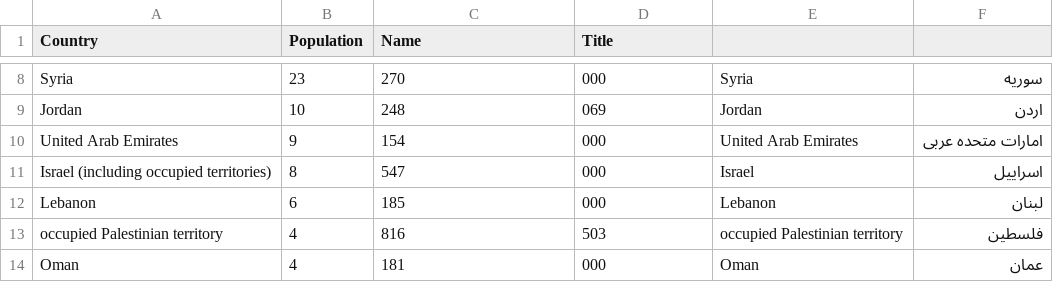
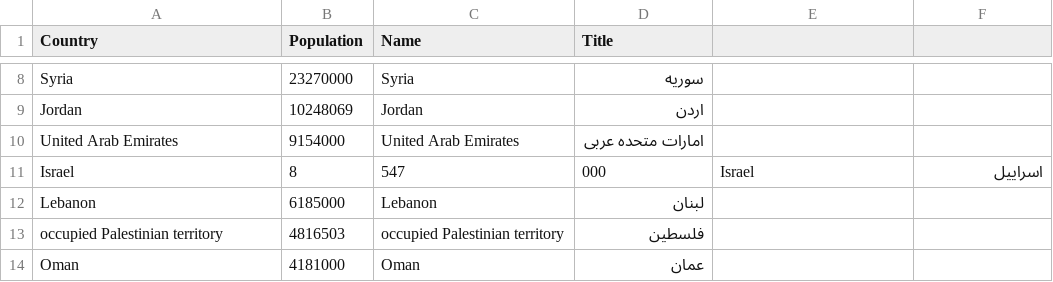
Before and after one commit to solmazabbaspour/iran-covid19, a CSV file: _notebooks/middle_east.csv, drawn as a sheet; only a part is shown, gaps mark what is left out; the diff covers the shown part only; the diff names each change by its address in the sheet, - before the commit and + after, or states it on an @@ line.

Commit message:
fix csv

```diff
--- a/_notebooks/middle_east.csv
+++ b/_notebooks/middle_east.csv
-B8 (Population): 23
+B8 (Population): 23270000
-C8 (Name): 270
+C8 (Name): Syria
-D8 (Title): 000
+D8 (Title): سوریه
-E8: Syria
+E8: (empty)
-F8: سوریه
+F8: (empty)
-B9 (Population): 10
+B9 (Population): 10248069
-C9 (Name): 248
+C9 (Name): Jordan
-D9 (Title): 069
+D9 (Title): اردن
-E9: Jordan
+E9: (empty)
-F9: اردن
+F9: (empty)
-B10 (Population): 9
+B10 (Population): 9154000
-C10 (Name): 154
+C10 (Name): United Arab Emirates
-D10 (Title): 000
+D10 (Title): امارات متحده عربی
-E10: United Arab Emirates
+E10: (empty)
-F10: امارات متحده عربی
+F10: (empty)
-A11 (Country): Israel (including occupied territories)
+A11 (Country): Israel
-B12 (Population): 6
+B12 (Population): 6185000
-C12 (Name): 185
+C12 (Name): Lebanon
-D12 (Title): 000
+D12 (Title): لبنان
-E12: Lebanon
+E12: (empty)
-F12: لبنان
+F12: (empty)
-B13 (Population): 4
+B13 (Population): 4816503
-C13 (Name): 816
+C13 (Name): occupied Palestinian territory
-D13 (Title): 503
+D13 (Title): فلسطین
-E13: occupied Palestinian territory
+E13: (empty)
-F13: فلسطین
+F13: (empty)
-B14 (Population): 4
+B14 (Population): 4181000
-C14 (Name): 181
+C14 (Name): Oman
-D14 (Title): 000
+D14 (Title): عمان
-E14: Oman
+E14: (empty)
-F14: عمان
+F14: (empty)
```
Also changed, not shown: 45 edited cells elsewhere in this file.
